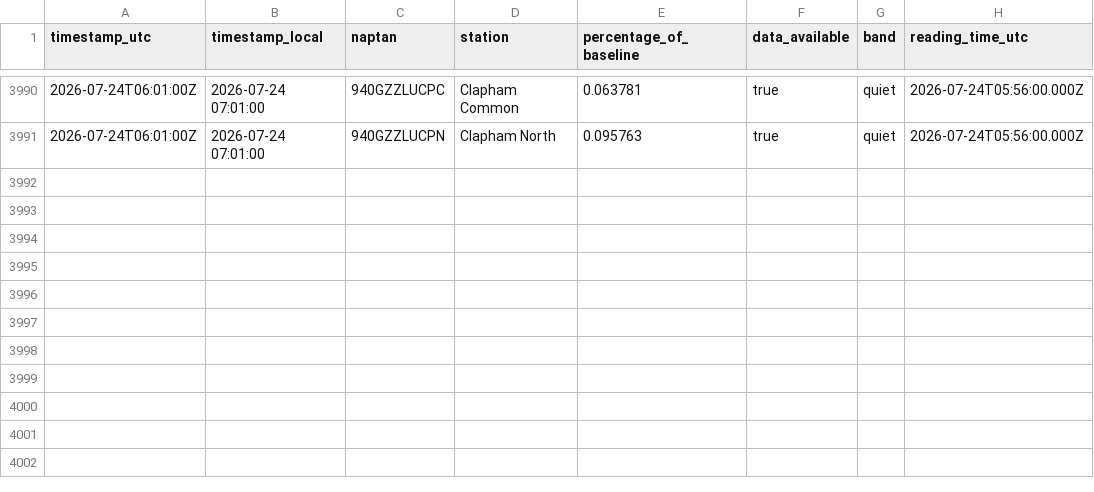
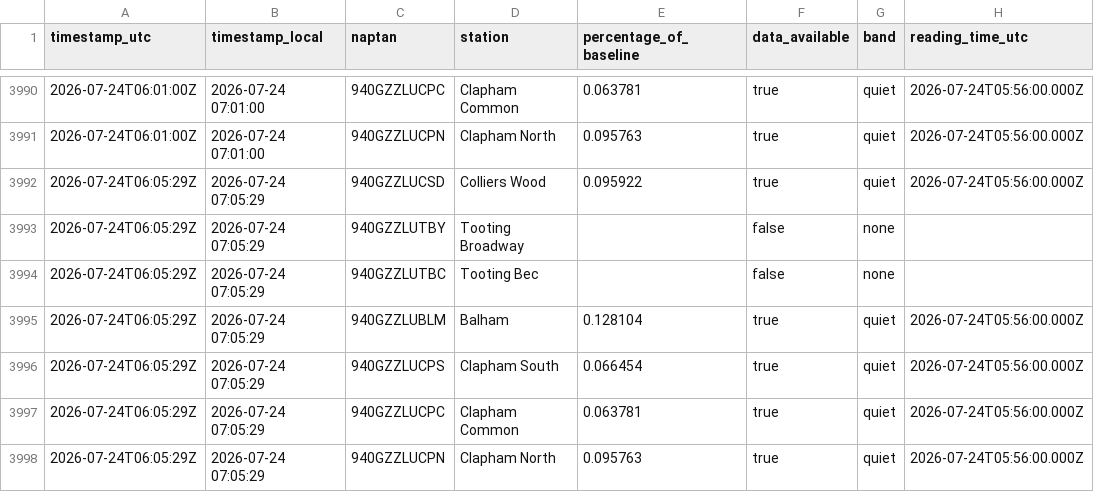
Before and after one commit to hsimmonds01/Claude, a CSV file: crowding-tracker/history.csv, drawn as a sheet; only a part is shown, gaps mark what is left out.

```diff
--- a/crowding-tracker/history.csv
+++ b/crowding-tracker/history.csv
@@ -3991 +3991,8 @@ timestamp_utc,timestamp_local,naptan,station,percentage_of_baseline,data_availab
 2026-07-24T06:01:00Z,2026-07-24 07:01:00,940GZZLUCPN,Clapham North,0.095763,true,quiet,2026-07-24T05:56:00.000Z
+2026-07-24T06:05:29Z,2026-07-24 07:05:29,940GZZLUCSD,Colliers Wood,0.095922,true,quiet,2026-07-24T05:56:00.000Z
+2026-07-24T06:05:29Z,2026-07-24 07:05:29,940GZZLUTBY,Tooting Broadway,,false,none,
+2026-07-24T06:05:29Z,2026-07-24 07:05:29,940GZZLUTBC,Tooting Bec,,false,none,
+2026-07-24T06:05:29Z,2026-07-24 07:05:29,940GZZLUBLM,Balham,0.128104,true,quiet,2026-07-24T05:56:00.000Z
+2026-07-24T06:05:29Z,2026-07-24 07:05:29,940GZZLUCPS,Clapham South,0.066454,true,quiet,2026-07-24T05:56:00.000Z
+2026-07-24T06:05:29Z,2026-07-24 07:05:29,940GZZLUCPC,Clapham Common,0.063781,true,quiet,2026-07-24T05:56:00.000Z
+2026-07-24T06:05:29Z,2026-07-24 07:05:29,940GZZLUCPN,Clapham North,0.095763,true,quiet,2026-07-24T05:56:00.000Z
```
